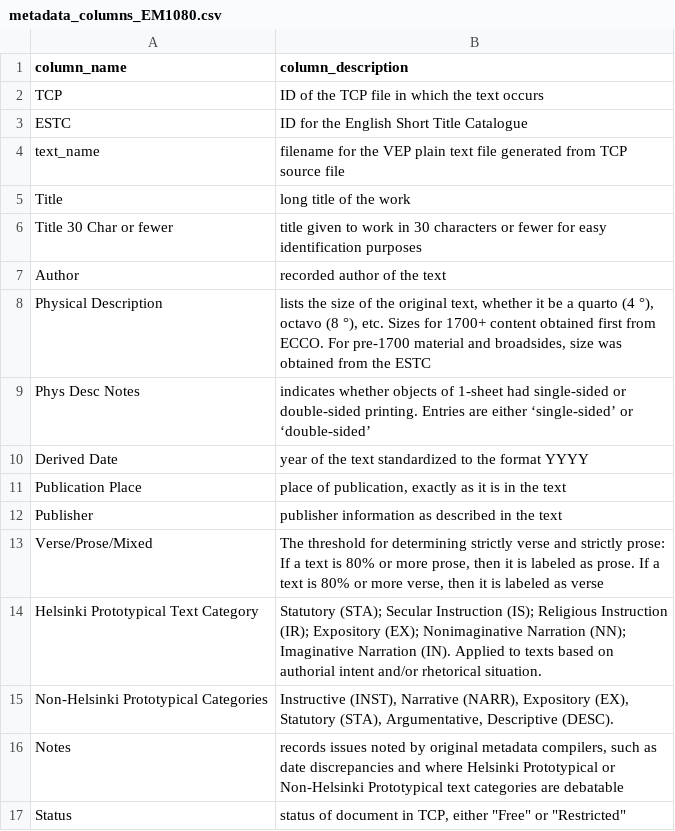
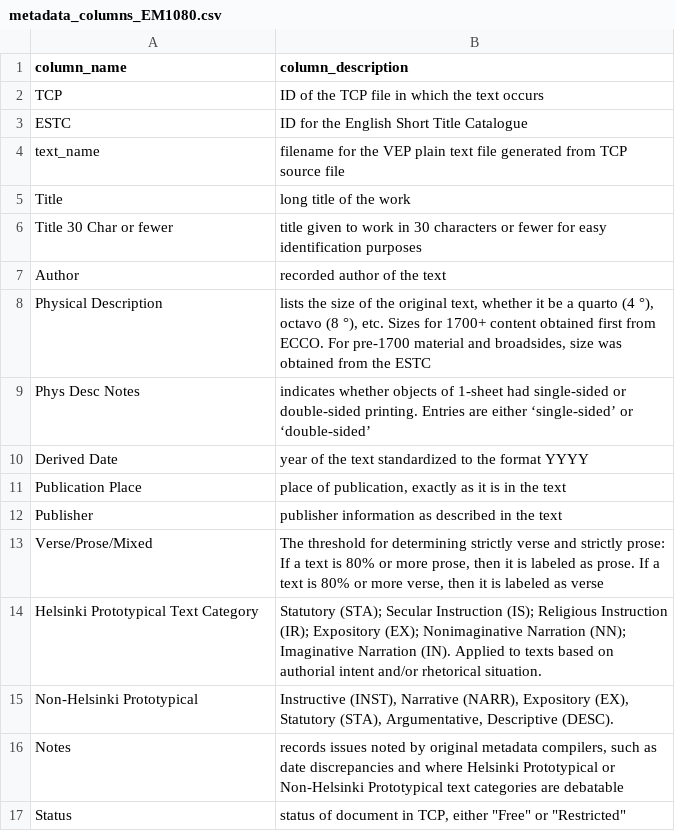
Before and after one commit to uwgraphics/VEP-corpora, a CSV file: metadata_columns_EM1080.csv, drawn as a sheet.

Commit message:
corrected EM 1080 Non-Helsinki metadata header

```diff
--- a/metadata_columns_EM1080.csv
+++ b/metadata_columns_EM1080.csv
@@ -14,3 +14,3 @@ Verse/Prose/Mixed,"The threshold for determining strictly verse and strictly pro
 Helsinki Prototypical Text Category,Statutory (STA); Secular Instruction (IS); Religious Instruction (IR); Expository (EX); Nonimaginative Narration (NN); Imaginative Narration (IN). Applied to texts based on authorial intent and/or rhetorical situation.
-Non-Helsinki Prototypical Categories,"Instructive (INST), Narrative (NARR), Expository (EX), Statutory (STA), Argumentative, Descriptive (DESC)."
+Non-Helsinki Prototypical,"Instructive (INST), Narrative (NARR), Expository (EX), Statutory (STA), Argumentative, Descriptive (DESC)."
 Notes,"records issues noted by original metadata compilers, such as date discrepancies and where Helsinki Prototypical or Non-Helsinki Prototypical text categories are debatable"
```
